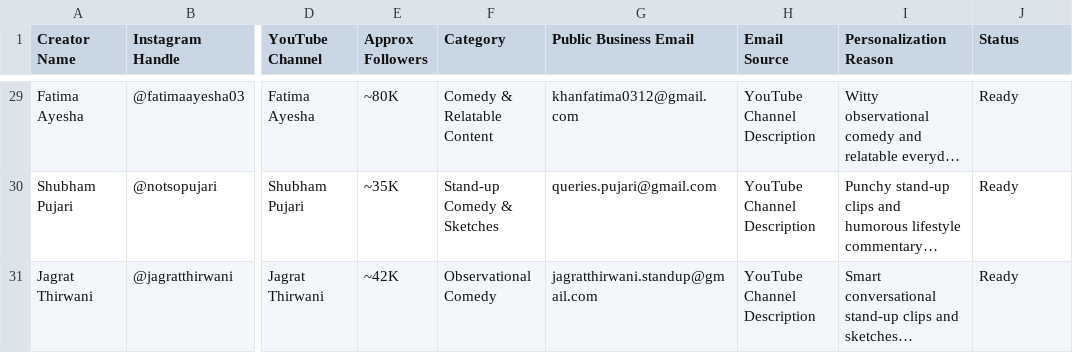
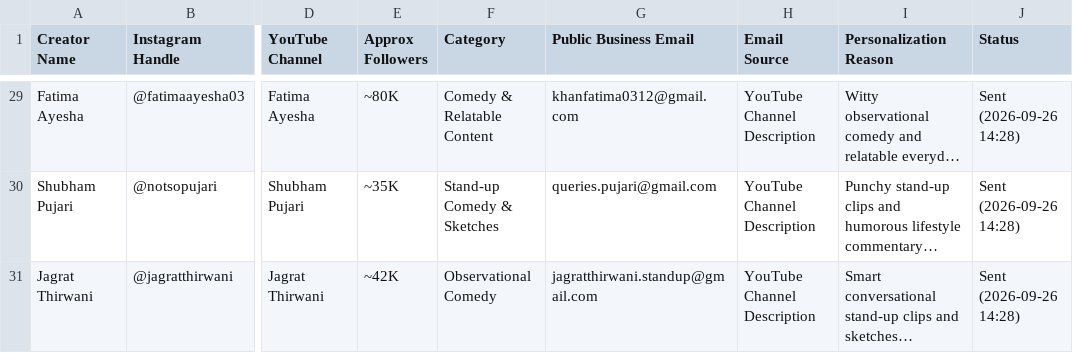
Before and after one commit to kevinbhutwala/collably, a CSV file: data/creator_outreach_leads.csv, drawn as a sheet; only a part is shown, gaps mark what is left out; long unchanged cells end in …; the diff covers the shown part only; the diff names each change by its address in the sheet, - before the commit and + after, or states it on an @@ line.

```diff
--- a/data/creator_outreach_leads.csv
+++ b/data/creator_outreach_leads.csv
-J29:J31 (Status): Ready
+J29:J31 (Status): Sent (2026-09-26 14:28)
```
Also changed, not shown: 27 edited cells elsewhere in this file, 1 other file.
